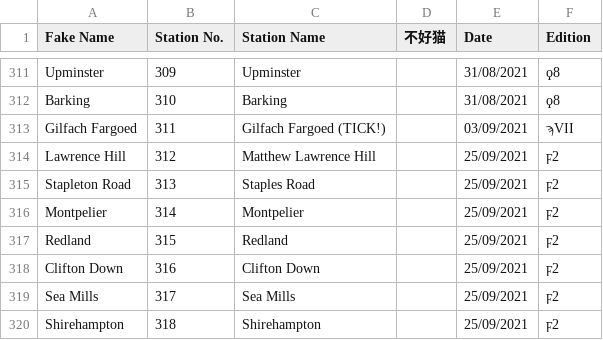
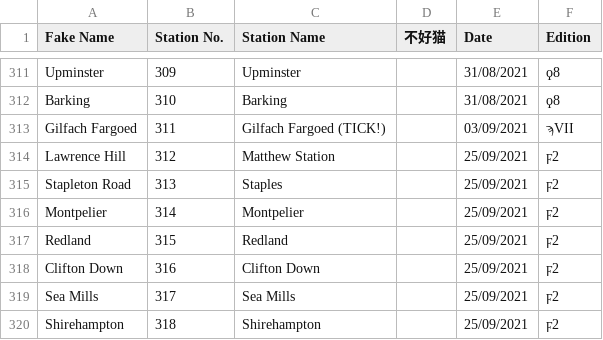
Before and after one commit to NuttyTrains/NuttyTrains.github.io, a CSV file: data/stations.csv, drawn as a sheet; only a part is shown, gaps mark what is left out.

```diff
--- a/data/stations.csv
+++ b/data/stations.csv
@@ -313,4 +313,4 @@ Barking,310,Barking,,31/08/2021,ϙ8
 Gilfach Fargoed,311,Gilfach Fargoed (TICK!),,03/09/2021,ϡVII
-Lawrence Hill,312,Matthew Lawrence Hill,,25/09/2021,ϝ2
-Stapleton Road,313,Staples Road,,25/09/2021,ϝ2
+Lawrence Hill,312,Matthew Station,,25/09/2021,ϝ2
+Stapleton Road,313,Staples,,25/09/2021,ϝ2
 Montpelier,314,Montpelier,,25/09/2021,ϝ2
```
Also changed, not shown: 6 other files.
